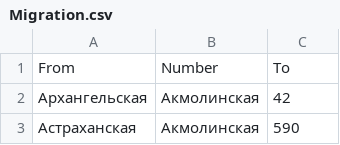
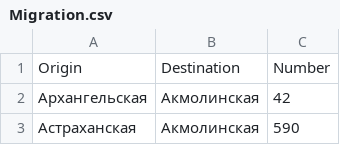
Before and after one commit to portoulan/migration1897, a CSV file: Migration.csv, drawn as a sheet; only a part is shown; removed rows and columns are numbered as before the commit, all else as after; the diff names each change by its address in the sheet, - before the commit and + after, or states it on an @@ line.

Commit message:
Update Migration.csv

```diff
--- a/Migration.csv
+++ b/Migration.csv
-row 1: From | Number | To
+row 1: Origin | Destination | Number
```
